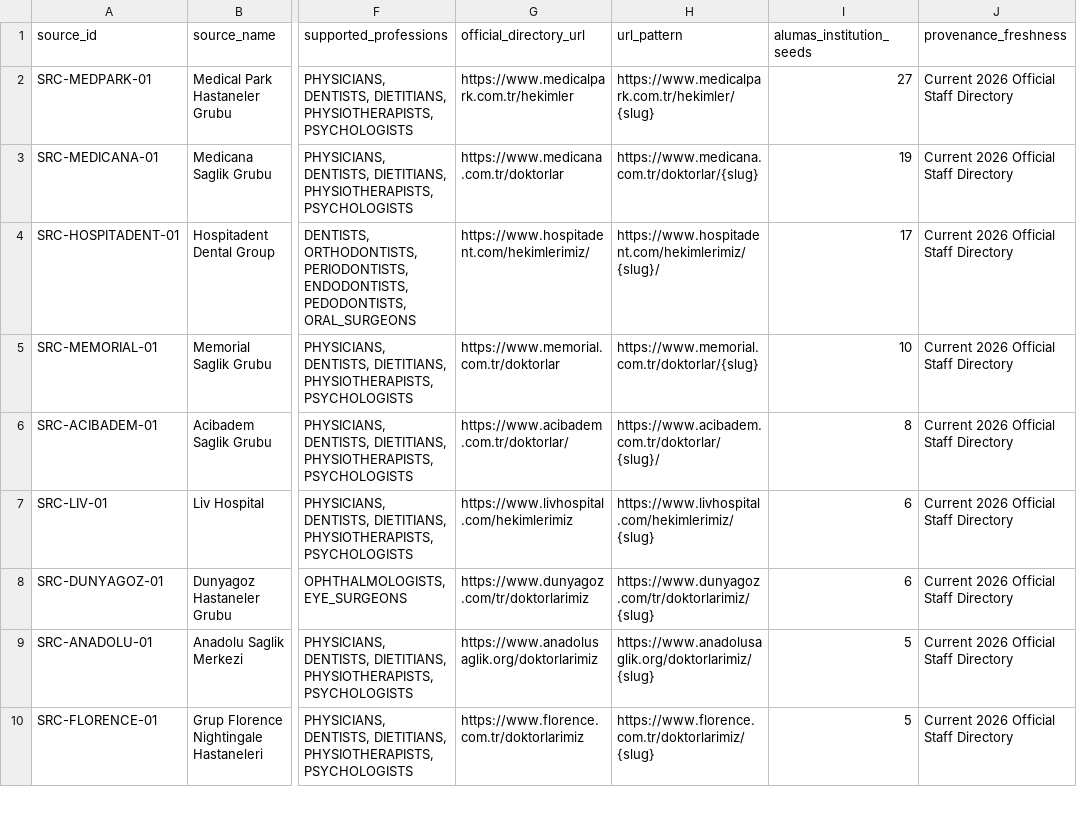
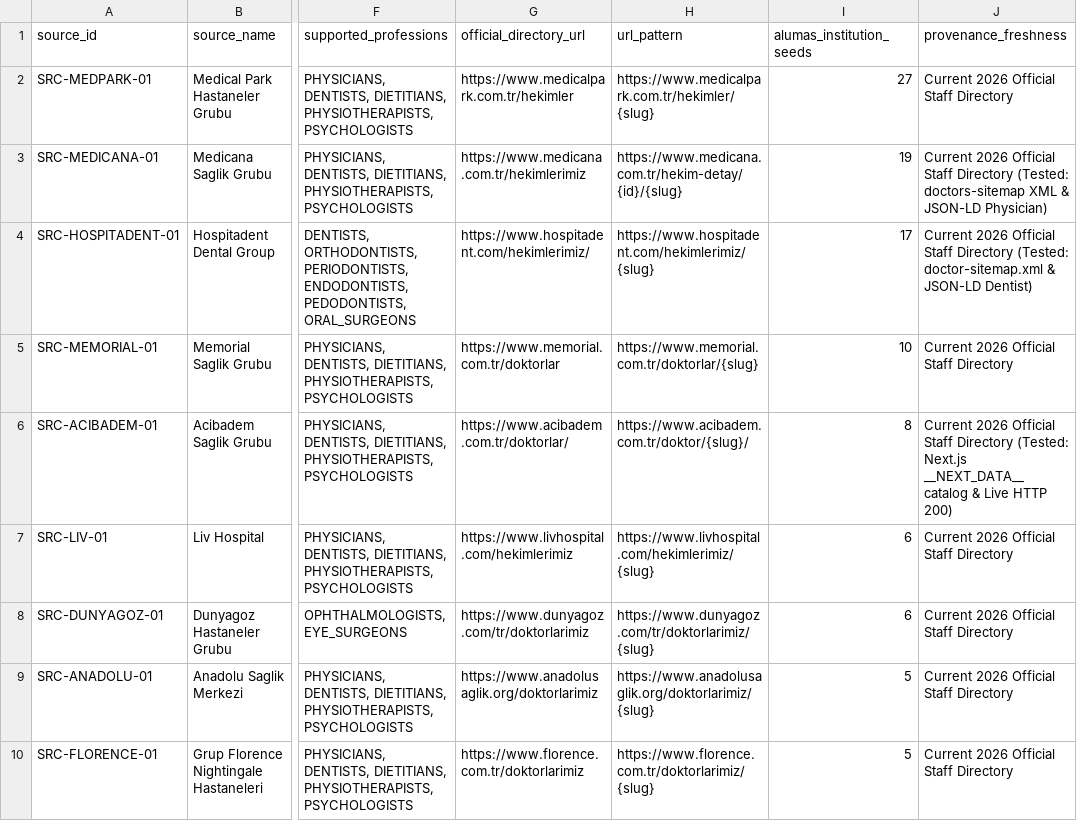
Before and after one commit to doctoralumas/alumas, a CSV file: data/sources/alumas_expert_sources_registry.csv, drawn as a sheet; only a part is shown, gaps mark what is left out; the diff names each change by its address in the sheet, - before the commit and + after, or states it on an @@ line.

Commit message:
feat(experts): phase 2 real-source discovery, 150 verified candidates & evidence ledger

```diff
--- a/data/sources/alumas_expert_sources_registry.csv
+++ b/data/sources/alumas_expert_sources_registry.csv
-G3 (official_directory_url): https://www.medicana.com.tr/doktorlar
+G3 (official_directory_url): https://www.medicana.com.tr/hekimlerimiz
-H3 (url_pattern): https://www.medicana.com.tr/doktorlar/{slug}
+H3 (url_pattern): https://www.medicana.com.tr/hekim-detay/{id}/{slug}
-J3 (provenance_freshness): …Staff Directory
+J3 (provenance_freshness): …Staff Directory (Tested: doctors-sitemap XML & JSON-LD Physician)
-H4 (url_pattern): https://www.hospitadent.com/hekimlerimiz/{slug}/
+H4 (url_pattern): https://www.hospitadent.com/hekimlerimiz/{slug}
-J4 (provenance_freshness): …Staff Directory
+J4 (provenance_freshness): …Staff Directory (Tested: doctor-sitemap.xml & JSON-LD Dentist)
-H6 (url_pattern): https://www.acibadem.com.tr/doktorlar/{slug}/
+H6 (url_pattern): https://www.acibadem.com.tr/doktor/{slug}/
-J6 (provenance_freshness): …Staff Directory
+J6 (provenance_freshness): …Staff Directory (Tested: Next.js __NEXT_DATA__ catalog & Live HTTP 200)
```
Also changed, not shown: 5 other files.
